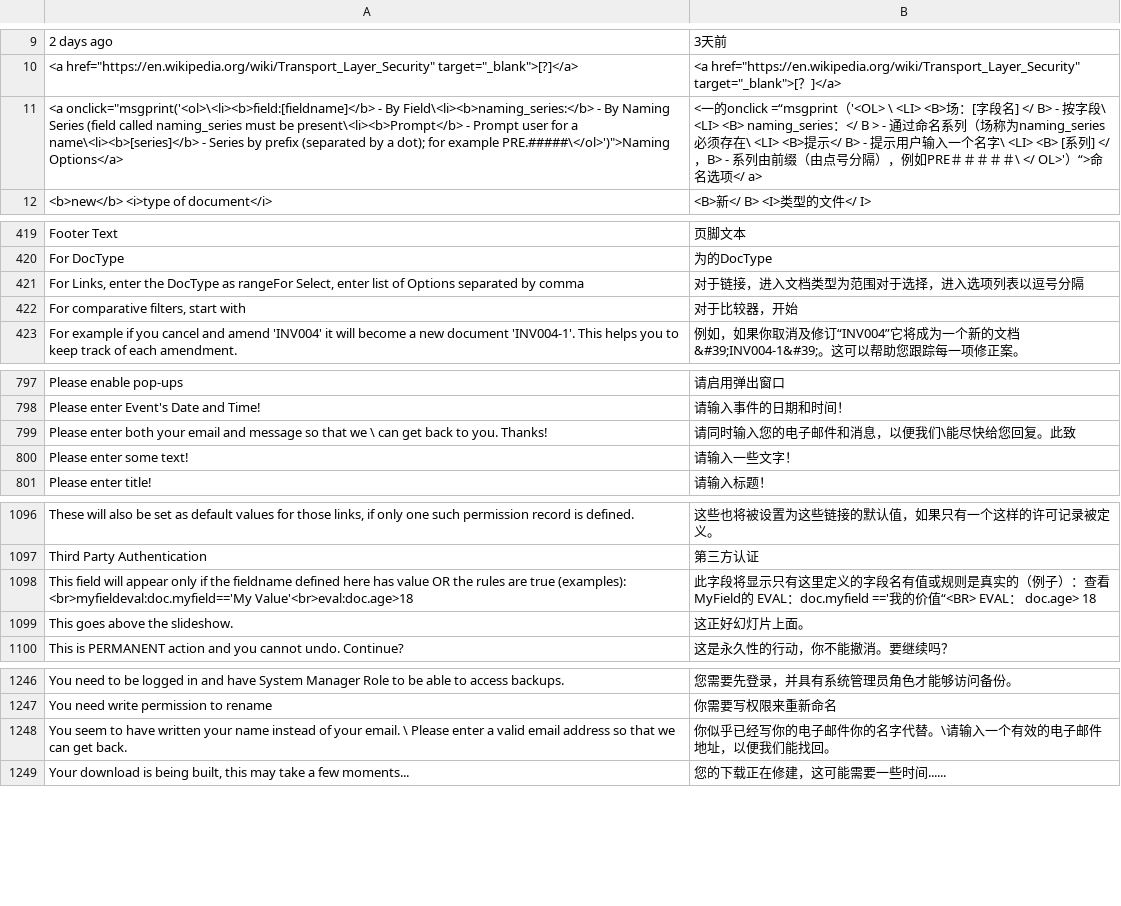
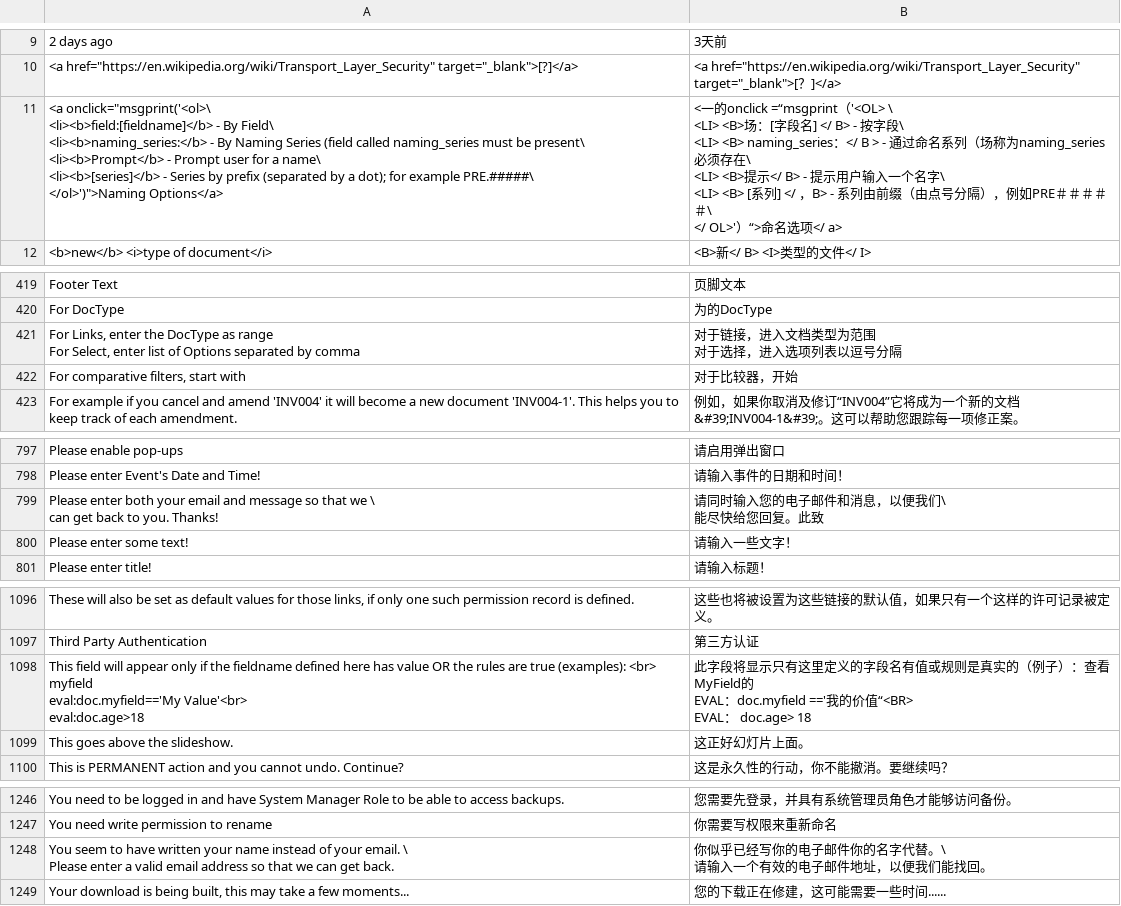
Before and after one commit to jorxzpagta/frappe, a CSV file: frappe/translations/zh-cn.csv, drawn as a sheet; only a part is shown, gaps mark what is left out; ↵ is a line break in a cell; the diff covers the shown part only; the diff names each change by its address in the sheet, - before the commit and + after, or states it on an @@ line.

```diff
--- a/frappe/translations/zh-cn.csv
+++ b/frappe/translations/zh-cn.csv
-A11: <a onclick="msgprint('<ol>\<li><b>field:[fieldname]</b> - By Field\<li><b>naming_series:</b> - By Naming Series (field called naming_series must be present\<li><b>Prompt</b> - Prompt user for a name\<li><b>[series]</b> - Series by prefix (separated by a dot); for example PRE.#####\</ol>')">Naming Options</a>
+A11: <a onclick="msgprint('<ol>\ ↵ <li><b>field:[fieldname]</b> - By Field\ ↵ <li><b>naming_series:</b> - By Naming Series (field called naming_series must be present\ ↵ <li><b>Prompt</b> - Prompt user for a name\ ↵ <li><b>[series]</b> - Series by prefix (separated by a dot); for example PRE.#####\ ↵ </ol>')">Naming Options</a>
-B11: …选项</ a>
+B11: …选项</ a>
-A421: …DocType as rangeFor Select, enter…
+A421: …DocType as range ↵ For Select, enter…
-B421: 对于链接，进入文档类型为范围对于选择，进入选项列表以逗号分隔
+B421: 对于链接，进入文档类型为范围 ↵ 对于选择，进入选项列表以逗号分隔
-A799: …you. Thanks!
+A799: …you. Thanks!
-B799: 请同时输入您的电子邮件和消息，以便我们\能尽快给您回复。此致
+B799: 请同时输入您的电子邮件和消息，以便我们\ ↵ 能尽快给您回复。此致
-A1098: …true (examples): <br>myfieldeval:doc.myfield=='My Value'<br>eval:doc.age>18
+A1098: …true (examples): <br> ↵ myfield ↵ eval:doc.myfield=='My Value'<br> ↵ eval:doc.age>18
-B1098: …： doc.age> 18
+B1098: …： doc.age> 18
-A1248: …get back.
+A1248: …get back.
-B1248: 你似乎已经写你的电子邮件你的名字代替。\请输入一个有效的电子邮件地址，以便我们能找回。
+B1248: 你似乎已经写你的电子邮件你的名字代替。\ ↵ 请输入一个有效的电子邮件地址，以便我们能找回。
```
Also changed, not shown: 4 edited cells elsewhere in this file, frappe/translations/id.csv, frappe/translations/ja.csv, 19 other files.
